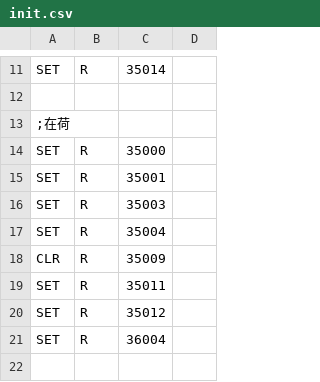
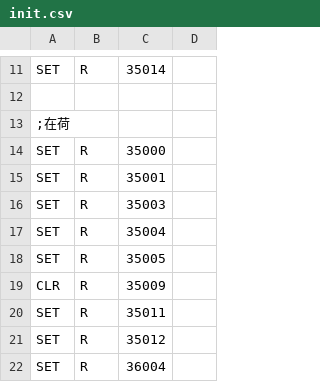
Before and after one commit to gummoni/MCProtocol, a CSV file: MCProtocol/Scripts/Protocols/init.csv, drawn as a sheet; only a part is shown, gaps mark what is left out; the shorter side is filled out with more unchanged rows.

```diff
--- a/MCProtocol/Scripts/Protocols/init.csv
+++ b/MCProtocol/Scripts/Protocols/init.csv
@@ -17,2 +17,3 @@ SET,R,35003
 SET,R,35004
+SET,R,35005
 CLR,R,35009
```
Also changed, not shown: 1 other file.
